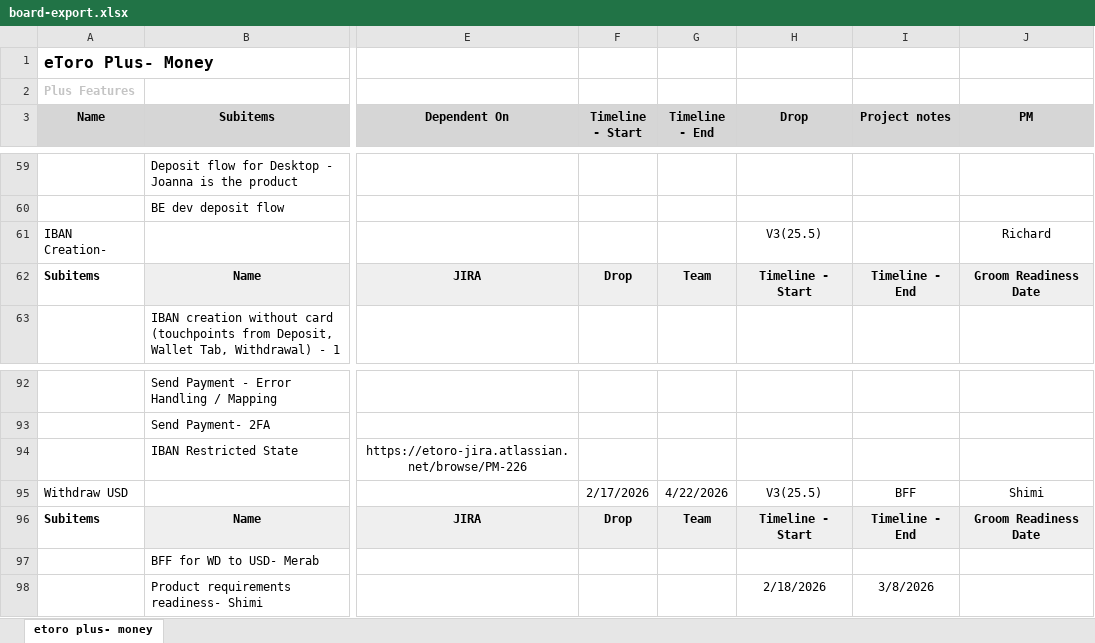
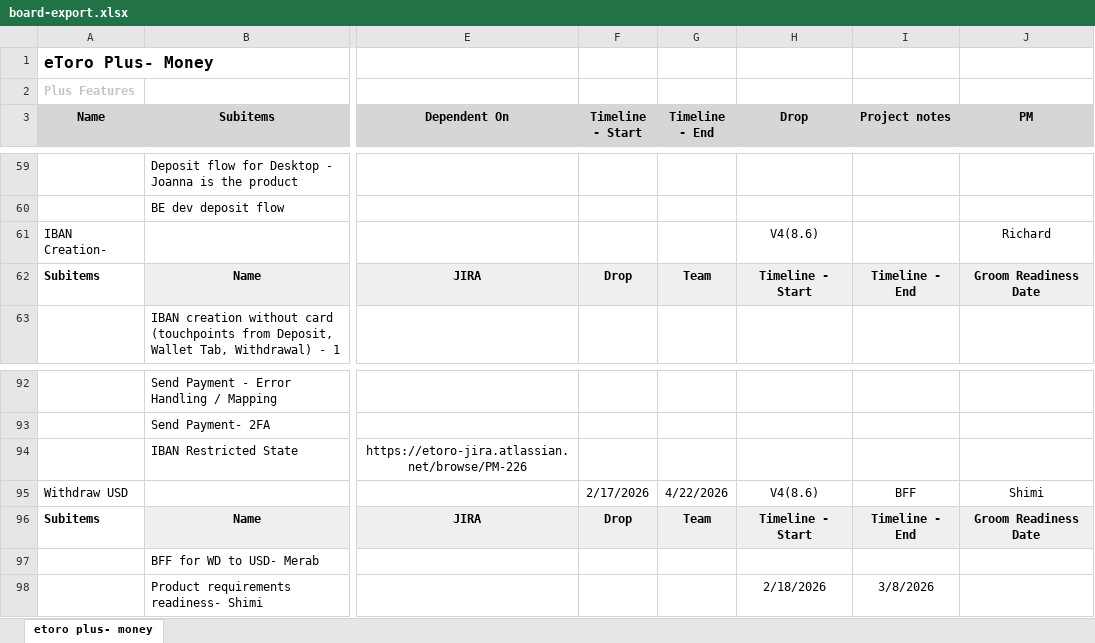
Before and after one commit to Ilantatar/MoneyReleasePlan, an Excel workbook: data/board-export.xlsx, sheet etoro plus- money, drawn as a sheet; only a part is shown, gaps mark what is left out; values as stored, in another font and other column widths than the file's, no borders; the diff covers the shown part only; the diff names each change by its address in the sheet, - before the commit and + after, or states it on an @@ line.

```diff
--- a/data/board-export.xlsx (sheet etoro plus- money)
+++ b/data/board-export.xlsx (sheet etoro plus- money)
-H61 (Drop): V3(25.5)
+H61 (Drop): V4(8.6)
-H95 (Drop): V3(25.5)
+H95 (Drop): V4(8.6)
```
Also changed, not shown: 1 added row, 1 removed row, 1 moved row, 16 edited cells and cell formats elsewhere in this sheet, 1 other file.
